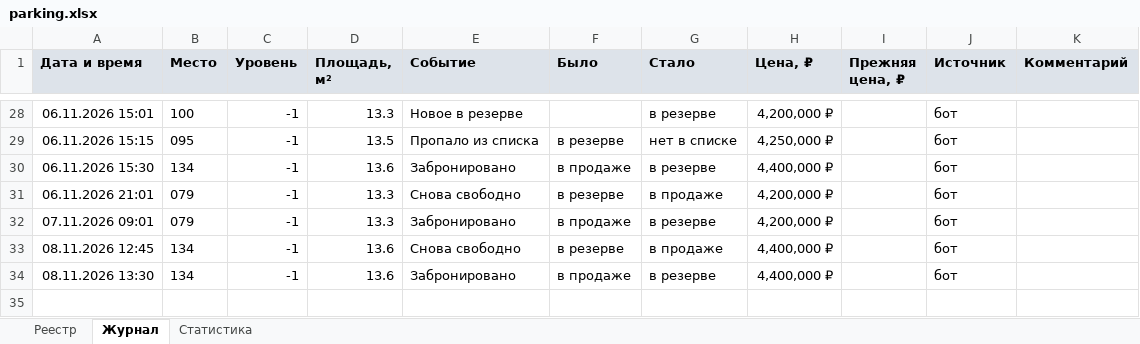
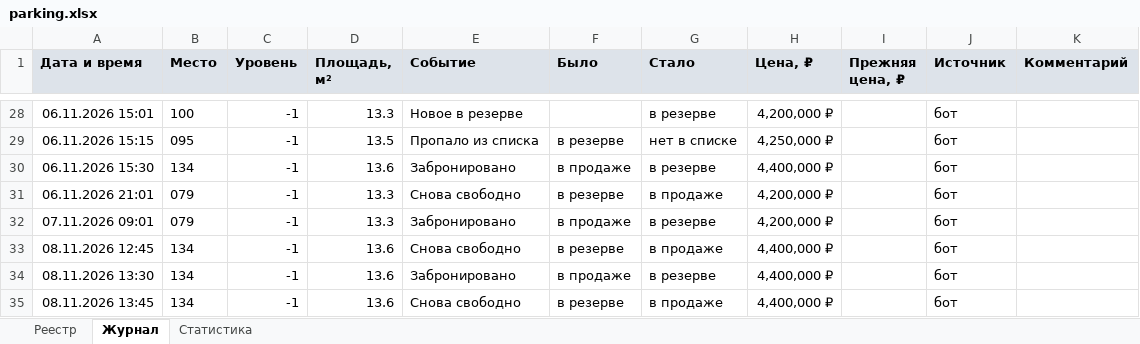
Before and after one commit to DmitryEDevyatkin/Parking_Monitor_VV141B, an Excel workbook: parking.xlsx, sheet Журнал, drawn as a sheet; only a part is shown, gaps mark what is left out; values as stored, in another font and other column widths than the file's, no borders; the diff names each change by its address in the sheet, - before the commit and + after, or states it on an @@ line.

```diff
--- a/parking.xlsx (sheet Журнал)
+++ b/parking.xlsx (sheet Журнал)
+row 35: 08.11.2026 13:45 | 134 | -1 | 13.6 | Снова свободно | в резерве | в продаже | 4,400,000 ₽ |  | бот
```
Also changed, not shown: sheet Реестр, sheet Статистика, 3 other files.
